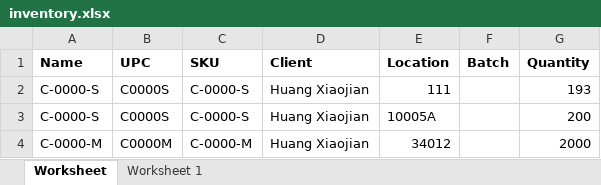
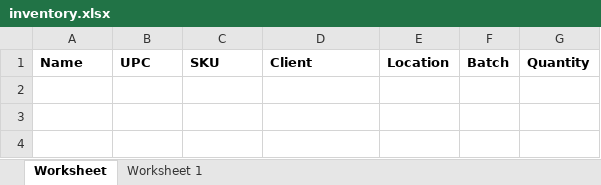
Before and after one commit to que2018/c3, an Excel workbook: admin/assets/file/export/inventory.xlsx, sheet Worksheet, drawn as a sheet; values as stored, in another font and other column widths than the file's, no borders; the diff names each change by its address in the sheet, - before the commit and + after, or states it on an @@ line.

```diff
--- a/admin/assets/file/export/inventory.xlsx (sheet Worksheet)
+++ b/admin/assets/file/export/inventory.xlsx (sheet Worksheet)
-row 2: C-0000-S | C0000S | C-0000-S | Huang Xiaojian | 111 |  | 193
-row 3: C-0000-S | C0000S | C-0000-S | Huang Xiaojian | 10005A |  | 200
-row 4: C-0000-M | C0000M | C-0000-M | Huang Xiaojian | 34012 |  | 2000
```
Also changed, not shown: admin/assets/file/export/product.xlsx, admin/assets/file/export/refund.xlsx, 9 other files.
